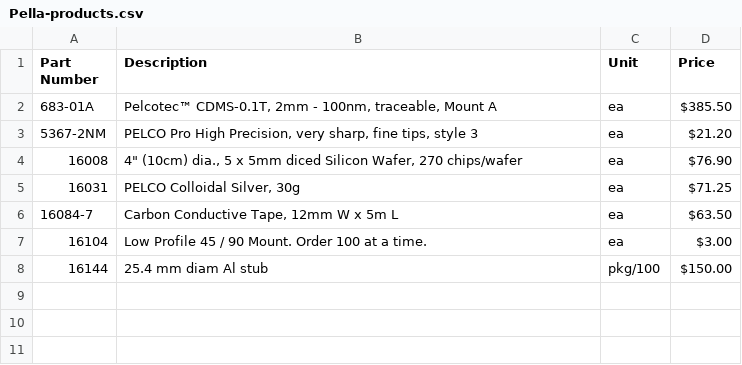
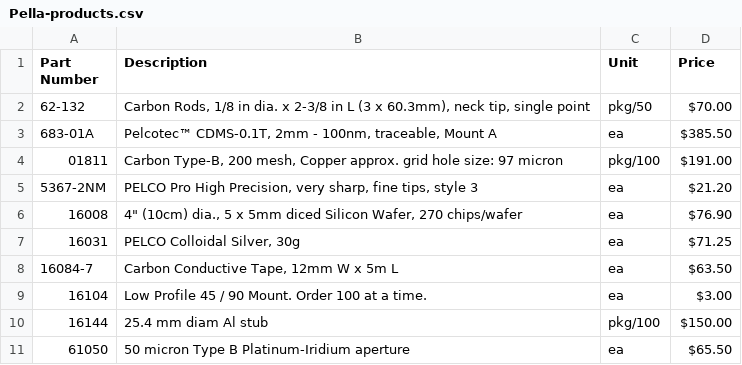
Before and after one commit to jrminter/tips, a CSV file: SEM/dat/Pella-products.csv, drawn as a sheet; the diff names each change by its address in the sheet, - before the commit and + after, or states it on an @@ line.

Commit message:
more Ted Pella items

```diff
--- a/SEM/dat/Pella-products.csv
+++ b/SEM/dat/Pella-products.csv
+row 2: 62-132 | Carbon Rods, 1/8 in dia. x 2-3/8 in L (3 x 60.3mm), neck tip, single point | pkg/50 | $70.00
+row 4: 01811 | Carbon Type-B, 200 mesh, Copper approx. grid hole size: 97 micron | pkg/100 | $191.00
+row 11: 61050 | 50 micron Type B Platinum-Iridium aperture | ea | $65.50
```
